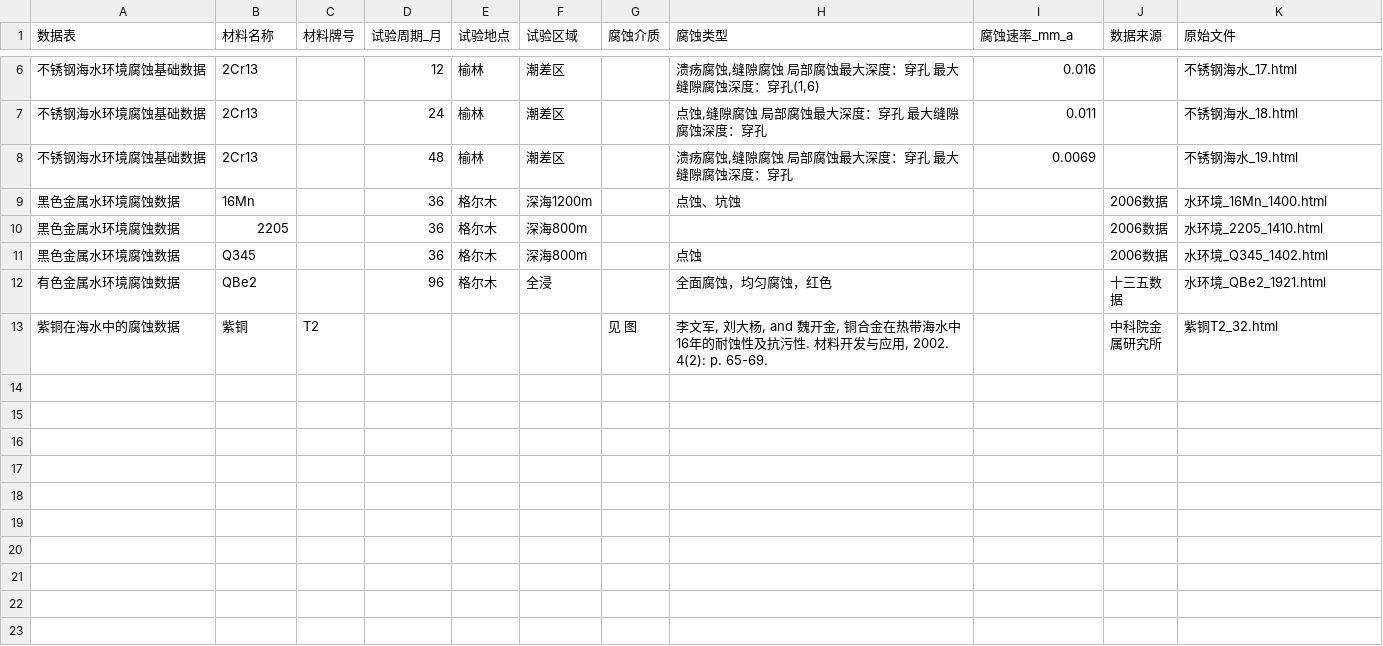
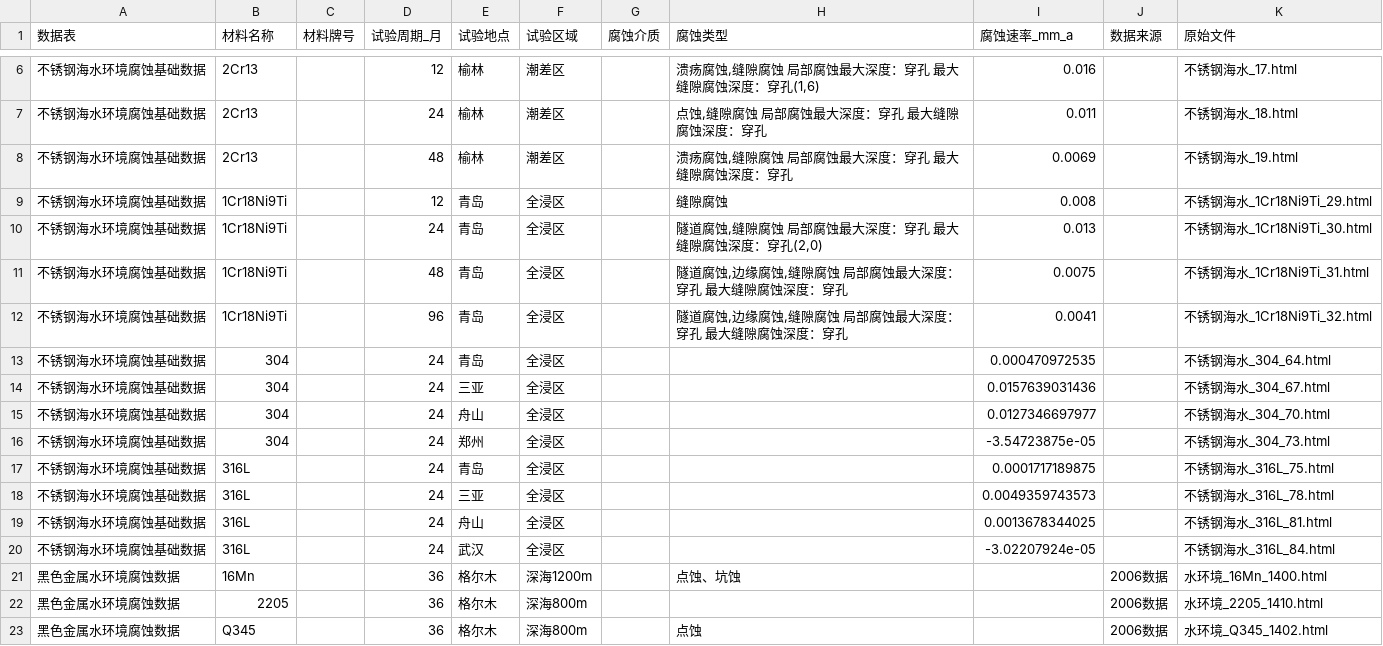
Before and after one commit to flyingpig-text/c-, a CSV file: C题数据/补充材料数据/腐蚀速率/国家材料环境腐蚀平台_腐蚀速率_clean.csv, drawn as a sheet; only a part is shown, gaps mark what is left out; the shorter side is filled out with more unchanged rows.

```diff
--- a/C题数据/补充材料数据/腐蚀速率/国家材料环境腐蚀平台_腐蚀速率_clean.csv
+++ b/C题数据/补充材料数据/腐蚀速率/国家材料环境腐蚀平台_腐蚀速率_clean.csv
@@ -8,2 +8,14 @@
 不锈钢海水环境腐蚀基础数据,2Cr13,,48,榆林,潮差区,,"溃疡腐蚀,缝隙腐蚀 局部腐蚀最大深度：穿孔 最大缝隙腐蚀深度：穿孔",0.0069,,不锈钢海水_19.html
+不锈钢海水环境腐蚀基础数据,1Cr18Ni9Ti,,12,青岛,全浸区,,缝隙腐蚀,0.008,,不锈钢海水_1Cr18Ni9Ti_29.html
+不锈钢海水环境腐蚀基础数据,1Cr18Ni9Ti,,24,青岛,全浸区,,"隧道腐蚀,缝隙腐蚀 局部腐蚀最大深度：穿孔 最大缝隙腐蚀深度：穿孔(2,0)",0.013,,不锈钢海水_1Cr18Ni9Ti_30.html
+不锈钢海水环境腐蚀基础数据,1Cr18Ni9Ti,,48,青岛,全浸区,,"隧道腐蚀,边缘腐蚀,缝隙腐蚀 局部腐蚀最大深度：穿孔 最大缝隙腐蚀深度：穿孔",0.0075,,不锈钢海水_1Cr18Ni9Ti_31.html
+不锈钢海水环境腐蚀基础数据,1Cr18Ni9Ti,,96,青岛,全浸区,,"隧道腐蚀,边缘腐蚀,缝隙腐蚀 局部腐蚀最大深度：穿孔 最大缝隙腐蚀深度：穿孔",0.0041,,不锈钢海水_1Cr18Ni9Ti_32.html
+不锈钢海水环境腐蚀基础数据,304,,24,青岛,全浸区,,,0.000470972535,,不锈钢海水_304_64.html
+不锈钢海水环境腐蚀基础数据,304,,24,三亚,全浸区,,,0.0157639031436,,不锈钢海水_304_67.html
+不锈钢海水环境腐蚀基础数据,304,,24,舟山,全浸区,,,0.0127346697977,,不锈钢海水_304_70.html
+不锈钢海水环境腐蚀基础数据,304,,24,郑州,全浸区,,,-3.54723875e-05,,不锈钢海水_304_73.html
+不锈钢海水环境腐蚀基础数据,316L,,24,青岛,全浸区,,,0.0001717189875,,不锈钢海水_316L_75.html
+不锈钢海水环境腐蚀基础数据,316L,,24,三亚,全浸区,,,0.0049359743573,,不锈钢海水_316L_78.html
+不锈钢海水环境腐蚀基础数据,316L,,24,舟山,全浸区,,,0.0013678344025,,不锈钢海水_316L_81.html
+不锈钢海水环境腐蚀基础数据,316L,,24,武汉,全浸区,,,-3.02207924e-05,,不锈钢海水_316L_84.html
 黑色金属水环境腐蚀数据,16Mn,,36,格尔木,深海1200m,,点蚀、坑蚀,,2006数据,水环境_16Mn_1400.html
```
Also changed, not shown: C题数据/补充材料数据/价格/上海金属网_期货行情_clean.csv, 28 other files.
